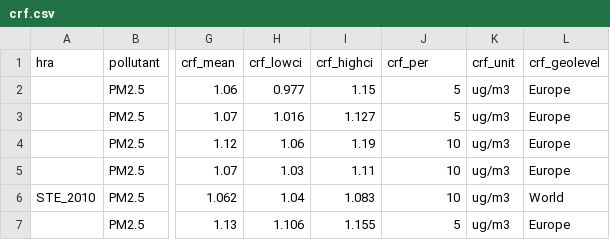
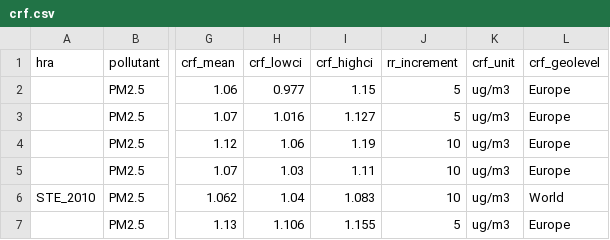
Before and after one commit to best-cost/best-cost_WPs, a CSV file: r_package/testing/input/crf.csv, drawn as a sheet; only a part is shown, gaps mark what is left out; the diff names each change by its address in the sheet, - before the commit and + after, or states it on an @@ line.

Commit message:
Replaced "crf_per" with "rr_increment" and "per" with "increment" (where applicable)

```diff
--- a/r_package/testing/input/crf.csv
+++ b/r_package/testing/input/crf.csv
-J1: crf_per
+J1: rr_increment
```
Also changed, not shown: 9 other files.
